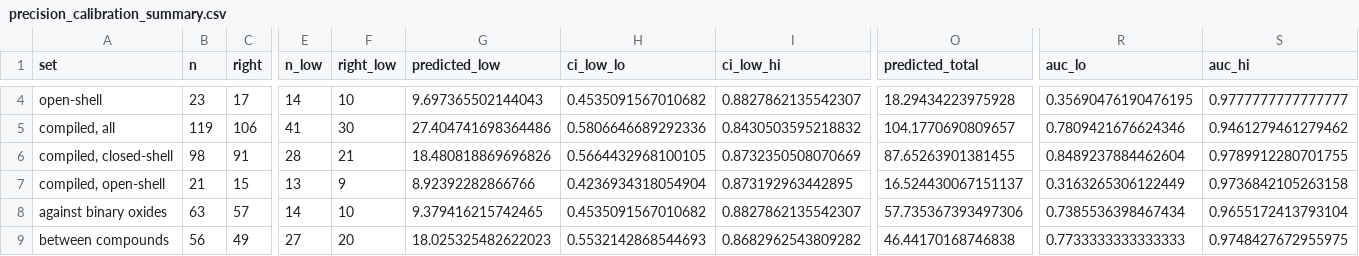
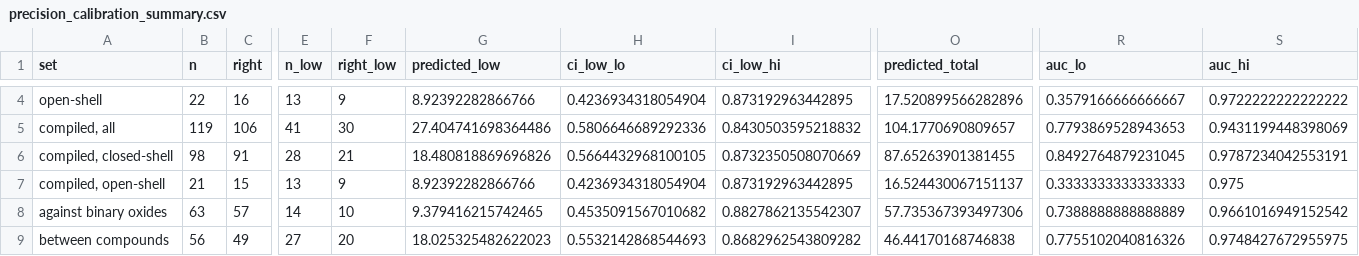
Before and after one commit to odinzen/metastability-precision, a CSV file: results/precision_calibration_summary.csv, drawn as a sheet; only a part is shown, gaps mark what is left out; the diff covers the shown part only; the diff names each change by its address in the sheet, - before the commit and + after, or states it on an @@ line.

```diff
--- a/results/precision_calibration_summary.csv
+++ b/results/precision_calibration_summary.csv
-B4 (n): 23
+B4 (n): 22
-C4 (right): 17
+C4 (right): 16
-E4 (n_low): 14
+E4 (n_low): 13
-F4 (right_low): 10
+F4 (right_low): 9
-G4 (predicted_low): 9.697365502144043
+G4 (predicted_low): 8.92392282866766
-H4 (ci_low_lo): 0.4535091567010682
+H4 (ci_low_lo): 0.4236934318054904
-I4 (ci_low_hi): 0.8827862135542307
+I4 (ci_low_hi): 0.873192963442895
-O4 (predicted_total): 18.29434223975928
+O4 (predicted_total): 17.520899566282896
-R4 (auc_lo): 0.35690476190476195
+R4 (auc_lo): 0.3579166666666667
-S4 (auc_hi): 0.9777777777777777
+S4 (auc_hi): 0.9722222222222222
-R5 (auc_lo): 0.7809421676624346
+R5 (auc_lo): 0.7793869528943653
-S5 (auc_hi): 0.9461279461279462
+S5 (auc_hi): 0.9431199448398069
-R6 (auc_lo): 0.8489237884462604
+R6 (auc_lo): 0.8492764879231045
-S6 (auc_hi): 0.9789912280701755
+S6 (auc_hi): 0.9787234042553191
-R7 (auc_lo): 0.3163265306122449
+R7 (auc_lo): 0.3333333333333333
-S7 (auc_hi): 0.9736842105263158
+S7 (auc_hi): 0.975
-R8 (auc_lo): 0.7385536398467434
+R8 (auc_lo): 0.7388888888888889
-S8 (auc_hi): 0.9655172413793104
+S8 (auc_hi): 0.9661016949152542
-R9 (auc_lo): 0.7733333333333333
+R9 (auc_lo): 0.7755102040816326
```
Also changed, not shown: 88 edited cells elsewhere in this file, results/polymorph_decisions.csv, results/polymorph_measured.csv, 5 other files.
